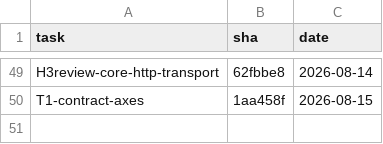
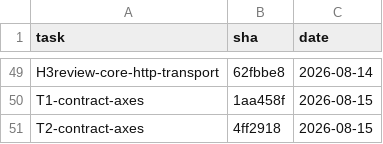
Before and after one commit to 2026-Engineering-Contest/MCPeak, a TSV file: docs/task-integration-ledger.tsv, drawn as a sheet; only a part is shown, gaps mark what is left out; the diff names each change by its address in the sheet, - before the commit and + after, or states it on an @@ line.

```diff
--- a/docs/task-integration-ledger.tsv
+++ b/docs/task-integration-ledger.tsv
+row 51: T2-contract-axes | 4ff2918 | 2026-08-15
```
